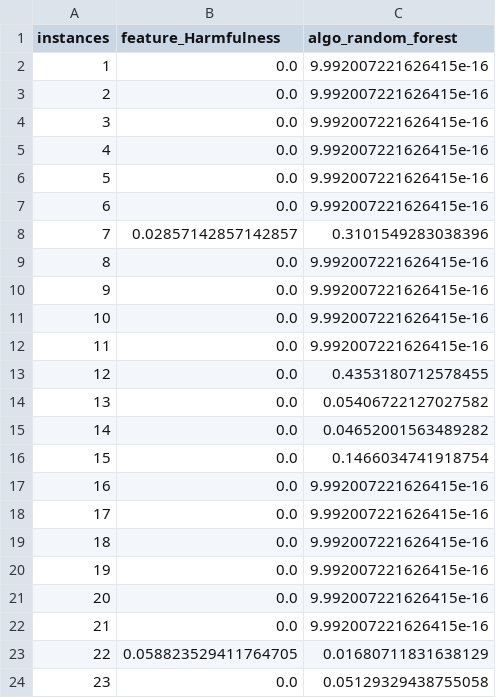
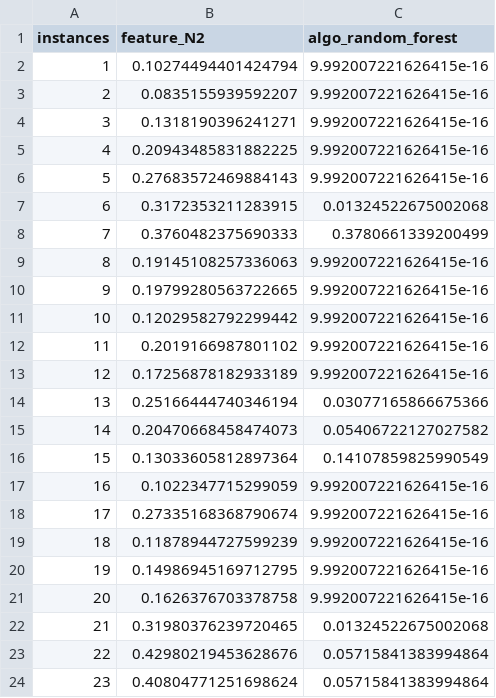
Before and after one commit to ahmoura/active_learning, a CSV file: data/act_len labs/pyhard/metadata.csv, drawn as a sheet; only a part is shown; the diff covers the shown part only.

```diff
--- a/data/act_len labs/pyhard/metadata.csv
+++ b/data/act_len labs/pyhard/metadata.csv
@@ -1,24 +1,24 @@
-instances,feature_Harmfulness,algo_random_forest
-1,0.0,9.992007221626415e-16
-2,0.0,9.992007221626415e-16
-3,0.0,9.992007221626415e-16
-4,0.0,9.992007221626415e-16
-5,0.0,9.992007221626415e-16
-6,0.0,9.992007221626415e-16
-7,0.02857142857142857,0.3101549283038396
-8,0.0,9.992007221626415e-16
-9,0.0,9.992007221626415e-16
-10,0.0,9.992007221626415e-16
-11,0.0,9.992007221626415e-16
-12,0.0,0.4353180712578455
-13,0.0,0.05406722127027582
-14,0.0,0.04652001563489282
-15,0.0,0.1466034741918754
-16,0.0,9.992007221626415e-16
-17,0.0,9.992007221626415e-16
-18,0.0,9.992007221626415e-16
-19,0.0,9.992007221626415e-16
-20,0.0,9.992007221626415e-16
-21,0.0,9.992007221626415e-16
-22,0.058823529411764705,0.01680711831638129
-23,0.0,0.05129329438755058
+instances,feature_N2,algo_random_forest
+1,0.10274494401424794,9.992007221626415e-16
+2,0.0835155939592207,9.992007221626415e-16
+3,0.1318190396241271,9.992007221626415e-16
+4,0.20943485831882225,9.992007221626415e-16
+5,0.27683572469884143,9.992007221626415e-16
+6,0.3172353211283915,0.01324522675002068
+7,0.3760482375690333,0.3780661339200499
+8,0.19145108257336063,9.992007221626415e-16
+9,0.19799280563722665,9.992007221626415e-16
+10,0.12029582792299442,9.992007221626415e-16
+11,0.2019166987801102,9.992007221626415e-16
+12,0.17256878182933189,9.992007221626415e-16
+13,0.25166444740346194,0.03077165866675366
+14,0.20470668458474073,0.05406722127027582
+15,0.13033605812897364,0.14107859825990549
+16,0.1022347715299059,9.992007221626415e-16
+17,0.27335168368790674,9.992007221626415e-16
+18,0.11878944727599239,9.992007221626415e-16
+19,0.14986945169712795,9.992007221626415e-16
+20,0.1626376703378758,9.992007221626415e-16
+21,0.31980376239720465,0.01324522675002068
+22,0.42980219453628676,0.05715841383994864
+23,0.40804771251698624,0.05715841383994864
```
Also changed, not shown: 114 edited cells elsewhere in this file, data/act_len labs/pyhard/ih.csv, 3 other files.
